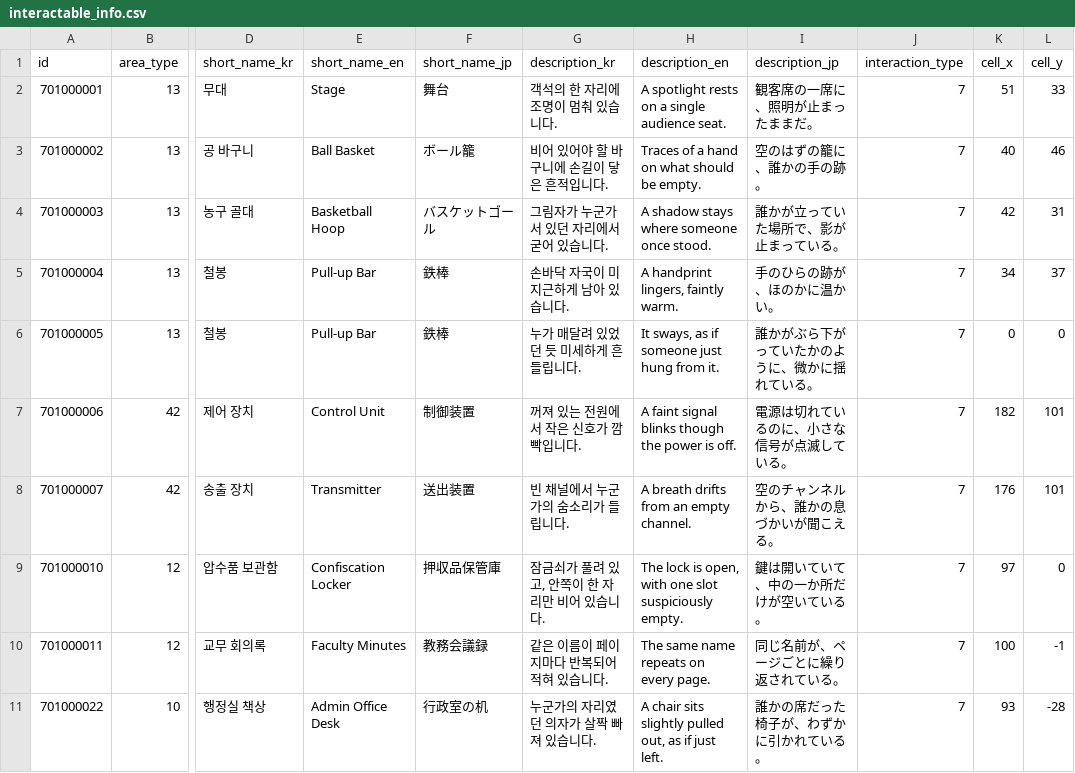
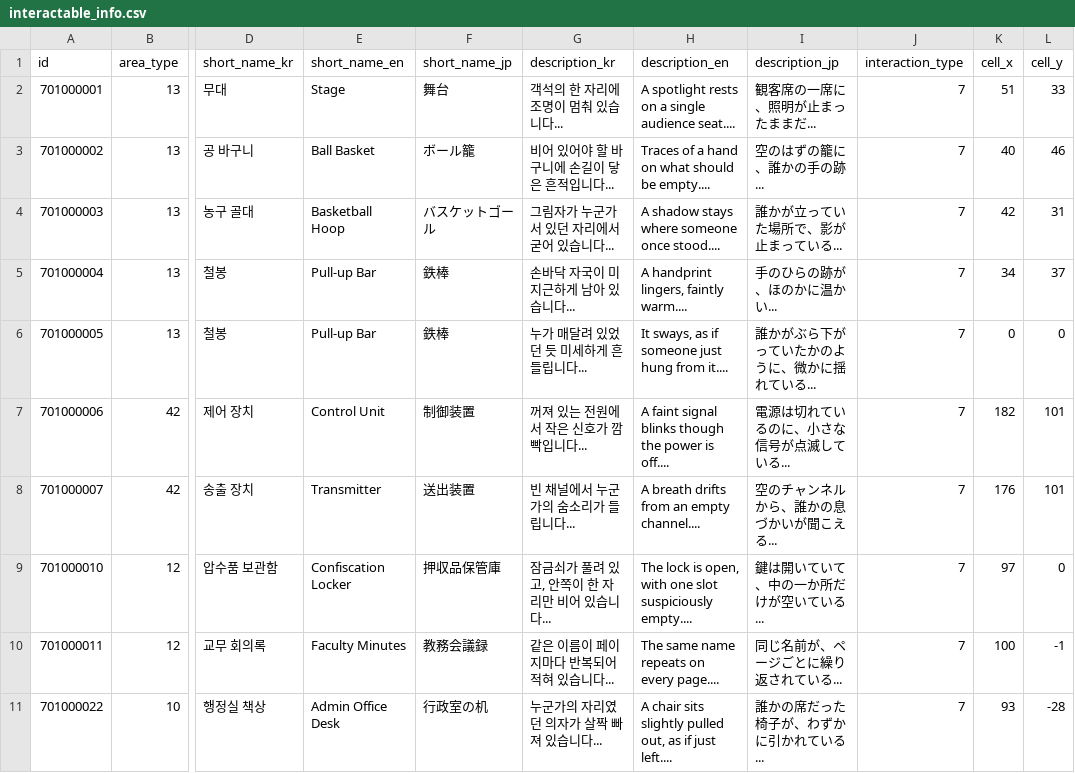
Before and after one commit to yjhan211/orbtail-server, a CSV file: network/Common/csv/interactable_info.csv, drawn as a sheet; only a part is shown, gaps mark what is left out; the diff covers the shown part only; the diff names each change by its address in the sheet, - before the commit and + after, or states it on an @@ line.

```diff
--- a/network/Common/csv/interactable_info.csv
+++ b/network/Common/csv/interactable_info.csv
-G2 (description_kr): 객석의 한 자리에 조명이 멈춰 있습니다.
+G2 (description_kr): 객석의 한 자리에 조명이 멈춰 있습니다...
-H2 (description_en): …single audience seat.
+H2 (description_en): …single audience seat....
-I2 (description_jp): 観客席の一席に、照明が止まったままだ。
+I2 (description_jp): 観客席の一席に、照明が止まったままだ...
-G3 (description_kr): 비어 있어야 할 바구니에 손길이 닿은 흔적입니다.
+G3 (description_kr): 비어 있어야 할 바구니에 손길이 닿은 흔적입니다...
-H3 (description_en): Traces of a hand on what should be empty.
+H3 (description_en): Traces of a hand on what should be empty....
-I3 (description_jp): 空のはずの籠に、誰かの手の跡。
+I3 (description_jp): 空のはずの籠に、誰かの手の跡...
-G4 (description_kr): 그림자가 누군가 서 있던 자리에서 굳어 있습니다.
+G4 (description_kr): 그림자가 누군가 서 있던 자리에서 굳어 있습니다...
-H4 (description_en): A shadow stays where someone once stood.
+H4 (description_en): A shadow stays where someone once stood....
-I4 (description_jp): 誰かが立っていた場所で、影が止まっている。
+I4 (description_jp): 誰かが立っていた場所で、影が止まっている...
-G5 (description_kr): 손바닥 자국이 미지근하게 남아 있습니다.
+G5 (description_kr): 손바닥 자국이 미지근하게 남아 있습니다...
-H5 (description_en): A handprint lingers, faintly warm.
+H5 (description_en): A handprint lingers, faintly warm....
-I5 (description_jp): 手のひらの跡が、ほのかに温かい。
+I5 (description_jp): 手のひらの跡が、ほのかに温かい...
-G6 (description_kr): 누가 매달려 있었던 듯 미세하게 흔들립니다.
+G6 (description_kr): 누가 매달려 있었던 듯 미세하게 흔들립니다...
-H6 (description_en): It sways, as if someone just hung from it.
+H6 (description_en): It sways, as if someone just hung from it....
-I6 (description_jp): 誰かがぶら下がっていたかのように、微かに揺れている。
+I6 (description_jp): 誰かがぶら下がっていたかのように、微かに揺れている...
-G7 (description_kr): 꺼져 있는 전원에서 작은 신호가 깜빡입니다.
+G7 (description_kr): 꺼져 있는 전원에서 작은 신호가 깜빡입니다...
-H7 (description_en): …power is off.
+H7 (description_en): …power is off....
-I7 (description_jp): 電源は切れているのに、小さな信号が点滅している。
+I7 (description_jp): 電源は切れているのに、小さな信号が点滅している...
-G8 (description_kr): 빈 채널에서 누군가의 숨소리가 들립니다.
+G8 (description_kr): 빈 채널에서 누군가의 숨소리가 들립니다...
-H8 (description_en): A breath drifts from an empty channel.
+H8 (description_en): A breath drifts from an empty channel....
-I8 (description_jp): 空のチャンネルから、誰かの息づかいが聞こえる。
+I8 (description_jp): 空のチャンネルから、誰かの息づかいが聞こえる...
-G9 (description_kr): 잠금쇠가 풀려 있고, 안쪽이 한 자리만 비어 있습니다.
+G9 (description_kr): 잠금쇠가 풀려 있고, 안쪽이 한 자리만 비어 있습니다...
-H9 (description_en): …slot suspiciously empty.
+H9 (description_en): …slot suspiciously empty....
-I9 (description_jp): 鍵は開いていて、中の一か所だけが空いている。
+I9 (description_jp): 鍵は開いていて、中の一か所だけが空いている...
-G10 (description_kr): 같은 이름이 페이지마다 반복되어 적혀 있습니다.
+G10 (description_kr): 같은 이름이 페이지마다 반복되어 적혀 있습니다...
-H10 (description_en): The same name repeats on every page.
+H10 (description_en): The same name repeats on every page....
-I10 (description_jp): 同じ名前が、ページごとに繰り返されている。
+I10 (description_jp): 同じ名前が、ページごとに繰り返されている...
-G11 (description_kr): 누군가의 자리였던 의자가 살짝 빠져 있습니다.
+G11 (description_kr): 누군가의 자리였던 의자가 살짝 빠져 있습니다...
-H11 (description_en): …if just left.
+H11 (description_en): …if just left....
-I11 (description_jp): 誰かの席だった椅子が、わずかに引かれている。
+I11 (description_jp): 誰かの席だった椅子が、わずかに引かれている...
```
Also changed, not shown: 120 edited cells elsewhere in this file, network/Common/csv/system_text.csv, 1 other file.
